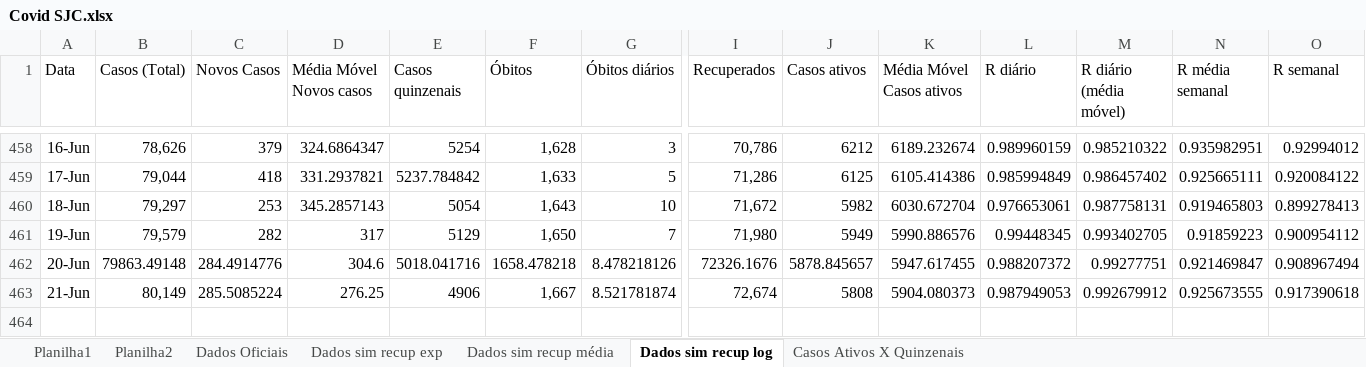
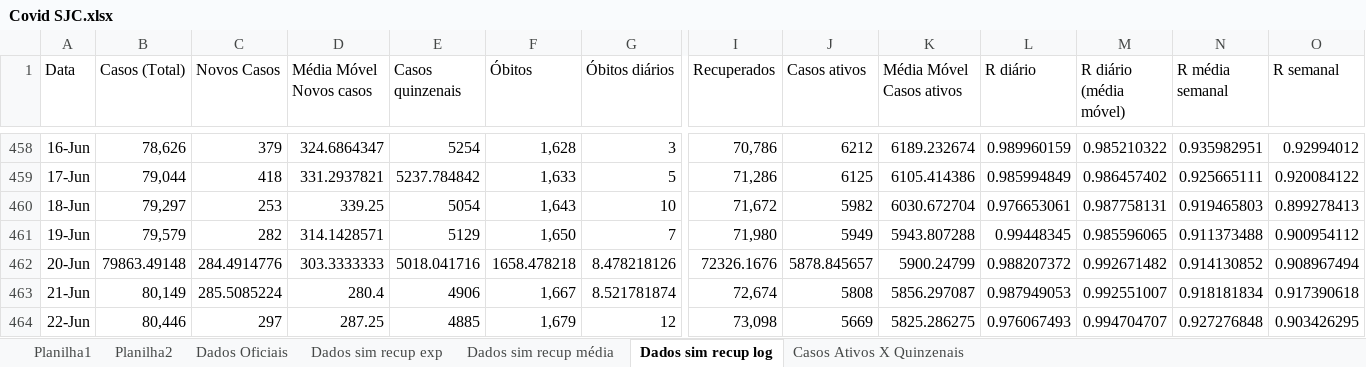
Before and after one commit to celsorosajr/Covid-SJC, an Excel workbook: Covid SJC.xlsx, sheet Dados sim recup log, drawn as a sheet; only a part is shown, gaps mark what is left out; values as stored, in another font and other column widths than the file's, no borders; charts and pictures not drawn; rows hold the shown columns only; the diff names each change by its address in the sheet, - before the commit and + after, or states it on an @@ line.

Commit message:
Update 2021-06-22

```diff
--- a/Covid SJC.xlsx (sheet Dados sim recup log)
+++ b/Covid SJC.xlsx (sheet Dados sim recup log)
-D460 (Média Móvel Novos casos): 345.2857143
+D460 (Média Móvel Novos casos): 339.25
-D461 (Média Móvel Novos casos): 317
+D461 (Média Móvel Novos casos): 314.1428571
-K461 (Média Móvel Casos ativos): 5990.886576
+K461 (Média Móvel Casos ativos): 5943.807288
-M461 (R diário (média móvel)): 0.993402705
+M461 (R diário (média móvel)): 0.985596065
-N461 (R média semanal): 0.91859223
+N461 (R média semanal): 0.911373488
-D462 (Média Móvel Novos casos): 304.6
+D462 (Média Móvel Novos casos): 303.3333333
-K462 (Média Móvel Casos ativos): 5947.617455
+K462 (Média Móvel Casos ativos): 5900.24799
-M462 (R diário (média móvel)): 0.99277751
+M462 (R diário (média móvel)): 0.992671482
-N462 (R média semanal): 0.921469847
+N462 (R média semanal): 0.914130852
-D463 (Média Móvel Novos casos): 276.25
+D463 (Média Móvel Novos casos): 280.4
-K463 (Média Móvel Casos ativos): 5904.080373
+K463 (Média Móvel Casos ativos): 5856.297087
-M463 (R diário (média móvel)): 0.992679912
+M463 (R diário (média móvel)): 0.992551007
-N463 (R média semanal): 0.925673555
+N463 (R média semanal): 0.918181834
+row 464: 22-Jun | 80,446 | 297 | 287.25 | 4885 | 1,679 | 12 | 73,098 | 5669 | 5825.286275 | 0.976067493 | 0.994704707 | 0.927276848 | 0.903426295
```
Also changed, not shown: charts or pictures.
